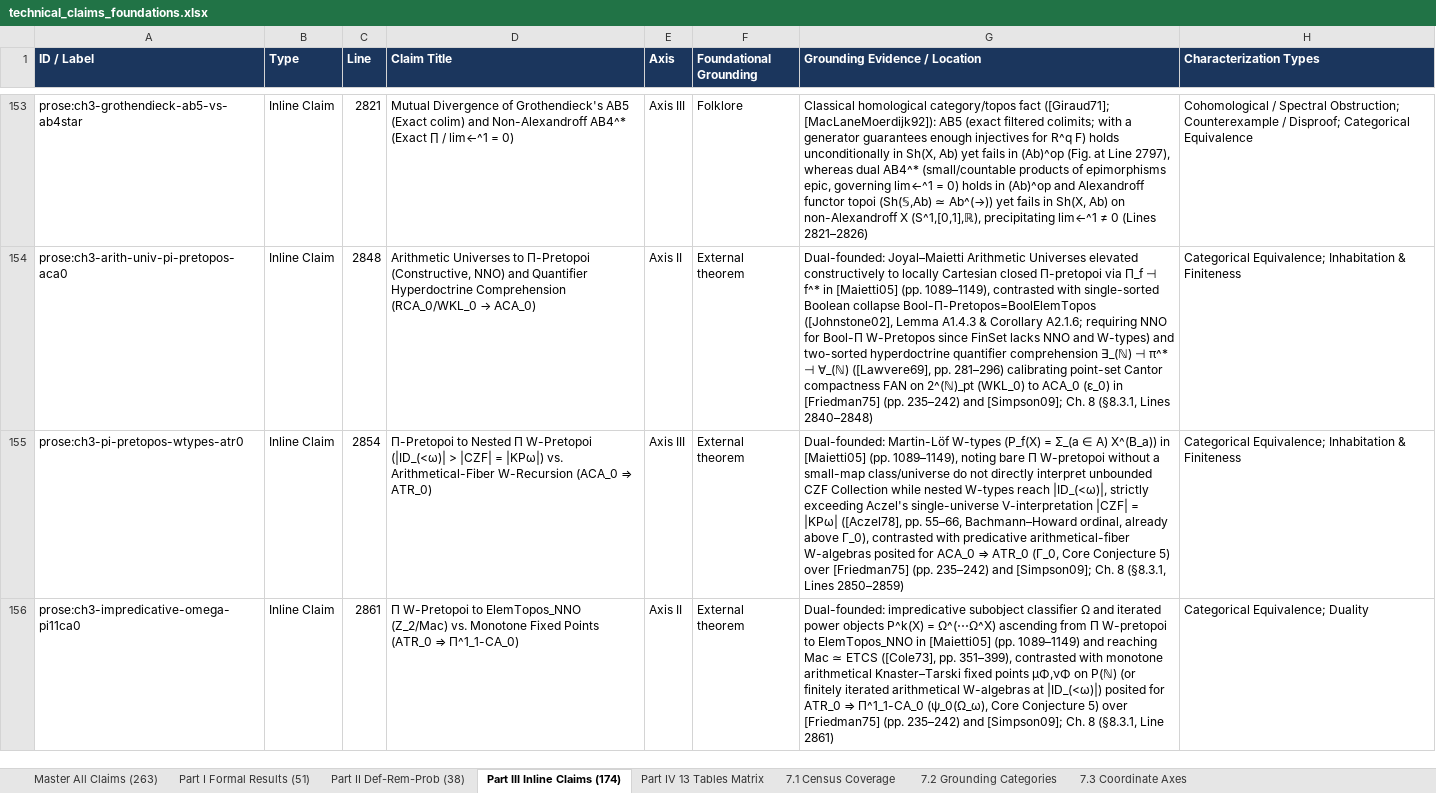
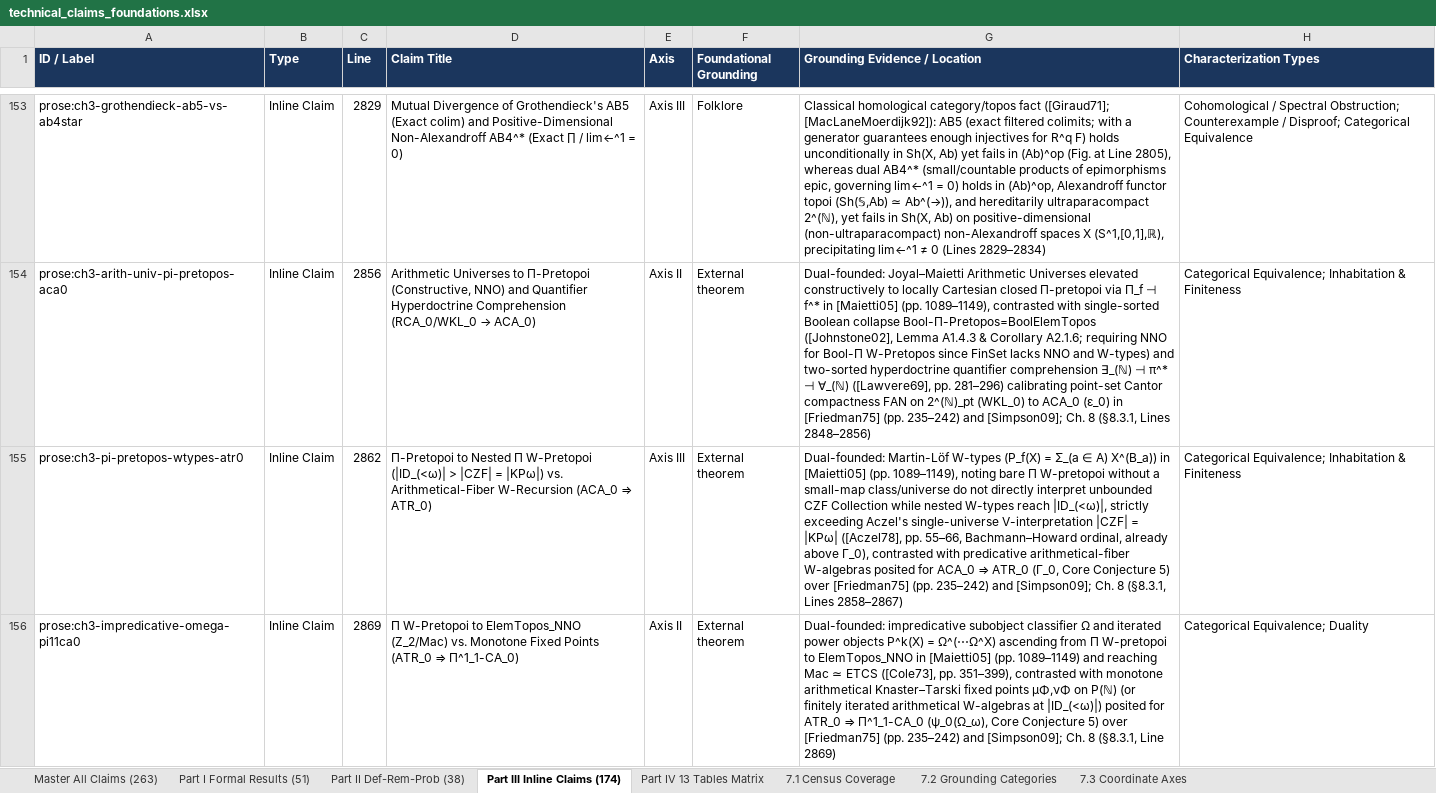
Before and after one commit to tryggth/categorical-reverse-mathematics, an Excel workbook: docs/technical_claims_foundations.xlsx, sheet Part III Inline Claims (174), drawn as a sheet; only a part is shown, gaps mark what is left out; values as stored, in another font and other column widths than the file's, no borders; the diff covers the shown part only; the diff names each change by its address in the sheet, - before the commit and + after, or states it on an @@ line.

```diff
--- a/docs/technical_claims_foundations.xlsx (sheet Part III Inline Claims (174))
+++ b/docs/technical_claims_foundations.xlsx (sheet Part III Inline Claims (174))
-C153 (Line): 2821
+C153 (Line): 2829
-D153 (Claim Title): …colim) and Non-Alexandroff AB4^*…
+D153 (Claim Title): …colim) and Positive-Dimensional Non-Alexandroff AB4^*…
-G153 (Grounding Evidence / Location): …at Line 2797), whereas dual AB4^* (small/countable products of epimorphisms epic, governing lim←^1 = 0) holds in (Ab)^op and Alexandroff functor topoi (Sh(𝕊,Ab) ≃ Ab^(→)) yet fails in Sh(X, Ab) on non-Alexandroff X (S^1,[0,1],ℝ), precipitating lim←^1 ≠ 0 (Lines 2821–2826)
+G153 (Grounding Evidence / Location): …at Line 2805), whereas dual AB4^* (small/countable products of epimorphisms epic, governing lim←^1 = 0) holds in (Ab)^op, Alexandroff functor topoi (Sh(𝕊,Ab) ≃ Ab^(→)), and hereditarily ultraparacompact 2^(ℕ), yet fails in Sh(X, Ab) on positive-dimensional (non-ultraparacompact) non-Alexandroff spaces X (S^1,[0,1],ℝ), precipitating lim←^1 ≠ 0 (Lines 2829–2834)
-C154 (Line): 2848
+C154 (Line): 2856
-G154 (Grounding Evidence / Location): …(§8.3.1, Lines 2840–2848)
+G154 (Grounding Evidence / Location): …(§8.3.1, Lines 2848–2856)
-C155 (Line): 2854
+C155 (Line): 2862
-G155 (Grounding Evidence / Location): …(§8.3.1, Lines 2850–2859)
+G155 (Grounding Evidence / Location): …(§8.3.1, Lines 2858–2867)
-C156 (Line): 2861
+C156 (Line): 2869
-G156 (Grounding Evidence / Location): …(§8.3.1, Line 2861)
+G156 (Grounding Evidence / Location): …(§8.3.1, Line 2869)
```
Also changed, not shown: 118 edited cells elsewhere in this sheet, sheet Master All Claims (263), sheet Part II Def-Rem-Prob (38), sheet Part I Formal Results (51), sheet Part IV 13 Tables Matrix, 7 other files.
